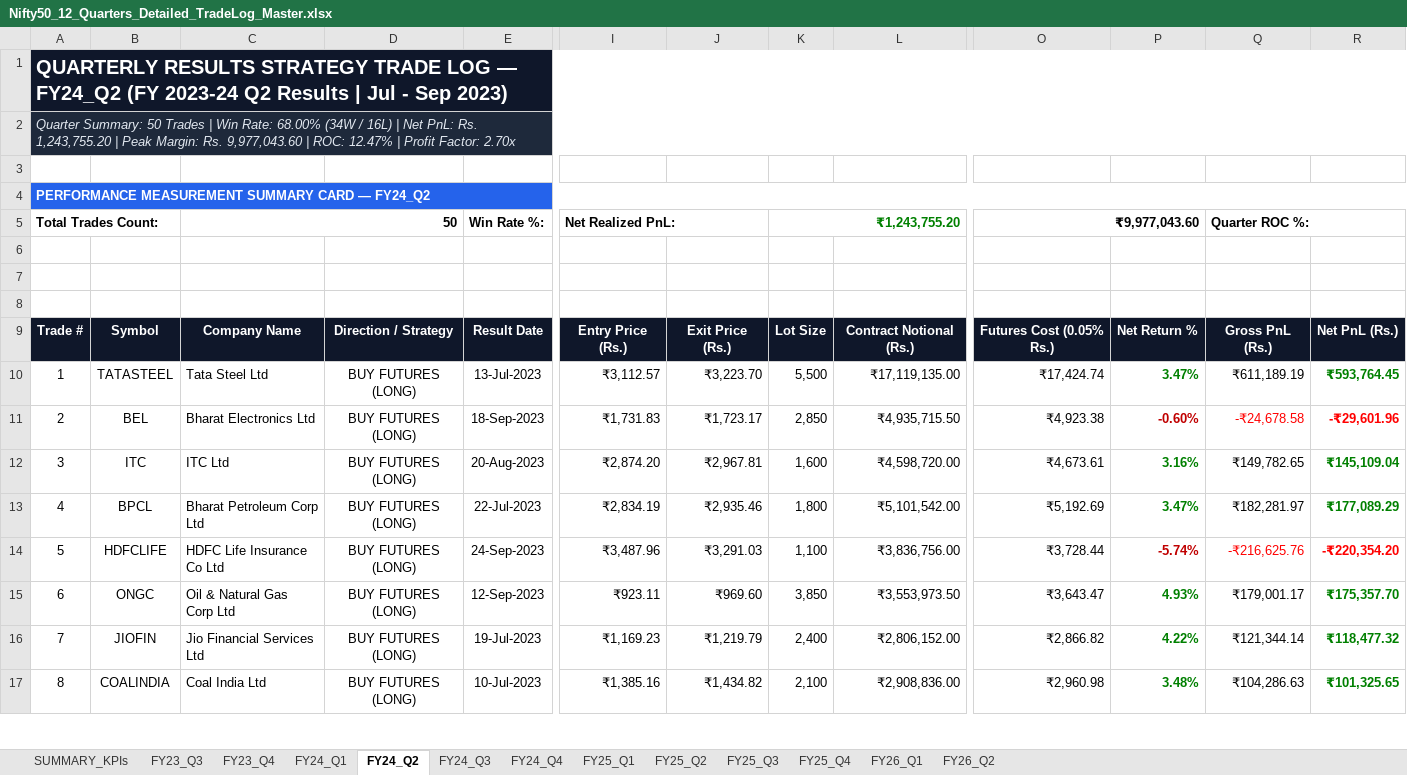
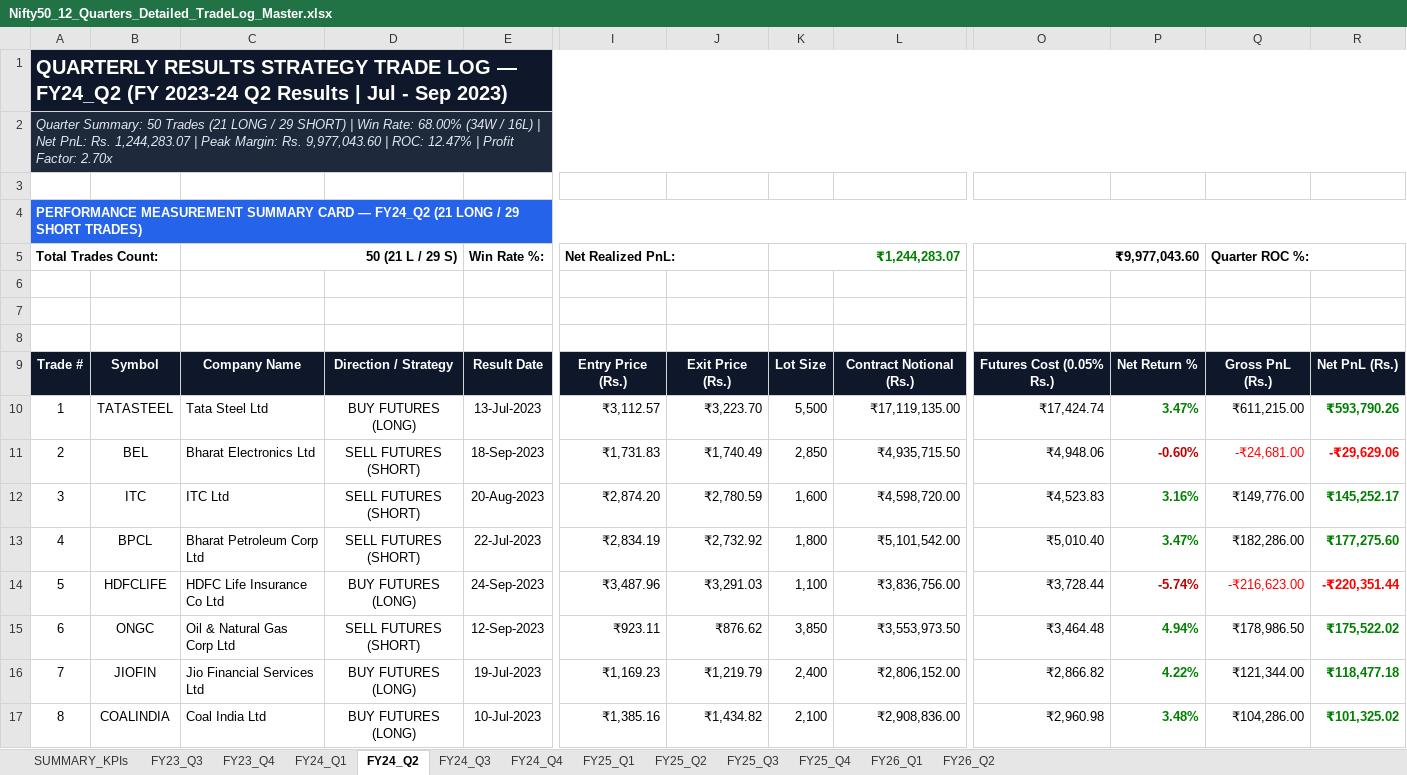
Before and after one commit to Yashsharma1202/behaviour-analysis, an Excel workbook: Nifty50_12_Quarters_Detailed_TradeLog_Master.xlsx, sheet FY24_Q2, drawn as a sheet; only a part is shown, gaps mark what is left out; values as stored, in another font and other column widths than the file's, no borders; the diff covers the shown part only; the diff names each change by its address in the sheet, - before the commit and + after, or states it on an @@ line.

Commit message:
Update 12-Quarters Quarterly Results Master Excel with dual-directional execution (300 BUY FUTURES LONG / 300 SELL FUTURES SHORT)

```diff
--- a/Nifty50_12_Quarters_Detailed_TradeLog_Master.xlsx (sheet FY24_Q2)
+++ b/Nifty50_12_Quarters_Detailed_TradeLog_Master.xlsx (sheet FY24_Q2)
-A2: …50 Trades | Win Rate: 68.00% (34W / 16L) | Net PnL: Rs. 1,243,755.20 | Peak…
+A2: …50 Trades (21 LONG / 29 SHORT) | Win Rate: 68.00% (34W / 16L) | Net PnL: Rs. 1,244,283.07 | Peak…
-A4: …— FY24_Q2
+A4: …— FY24_Q2 (21 LONG / 29 SHORT TRADES)
-C5: 50
+C5: 50 (21 L / 29 S)
-K5: ₹1,243,755.20
+K5: ₹1,244,283.07
-Q10: ₹611,189.19
+Q10: ₹611,215.00
-R10: ₹593,764.45
+R10: ₹593,790.26
-D11:D13: BUY FUTURES (LONG)
+D11:D13: SELL FUTURES (SHORT)
-J11: ₹1,723.17
+J11: ₹1,740.49
-O11: ₹4,923.38
+O11: ₹4,948.06
-Q11: -₹24,678.58
+Q11: -₹24,681.00
-R11: -₹29,601.96
+R11: -₹29,629.06
-J12: ₹2,967.81
+J12: ₹2,780.59
-O12: ₹4,673.61
+O12: ₹4,523.83
-Q12: ₹149,782.65
+Q12: ₹149,776.00
-R12: ₹145,109.04
+R12: ₹145,252.17
-J13: ₹2,935.46
+J13: ₹2,732.92
-O13: ₹5,192.69
+O13: ₹5,010.40
-Q13: ₹182,281.97
+Q13: ₹182,286.00
-R13: ₹177,089.29
+R13: ₹177,275.60
-Q14: -₹216,625.76
+Q14: -₹216,623.00
-R14: -₹220,354.20
+R14: -₹220,351.44
-D15: BUY FUTURES (LONG)
+D15: SELL FUTURES (SHORT)
-J15: ₹969.60
+J15: ₹876.62
-O15: ₹3,643.47
+O15: ₹3,464.48
-P15: 4.93%
+P15: 4.94%
-Q15: ₹179,001.17
+Q15: ₹178,986.50
-R15: ₹175,357.70
+R15: ₹175,522.02
-Q16: ₹121,344.14
+Q16: ₹121,344.00
-R16: ₹118,477.32
+R16: ₹118,477.18
-Q17: ₹104,286.63
+Q17: ₹104,286.00
-R17: ₹101,325.65
+R17: ₹101,325.02
```
Also changed, not shown: 174 edited cells elsewhere in this sheet, sheet FY26_Q1, sheet FY24_Q1, sheet FY24_Q4, sheet FY25_Q1, sheet FY25_Q2, sheet FY26_Q2, 6 more sheets, Nifty50_Quarterly_Results_12_Quarters_Detailed_TradeLog_Master.xlsx, 3 other files.
